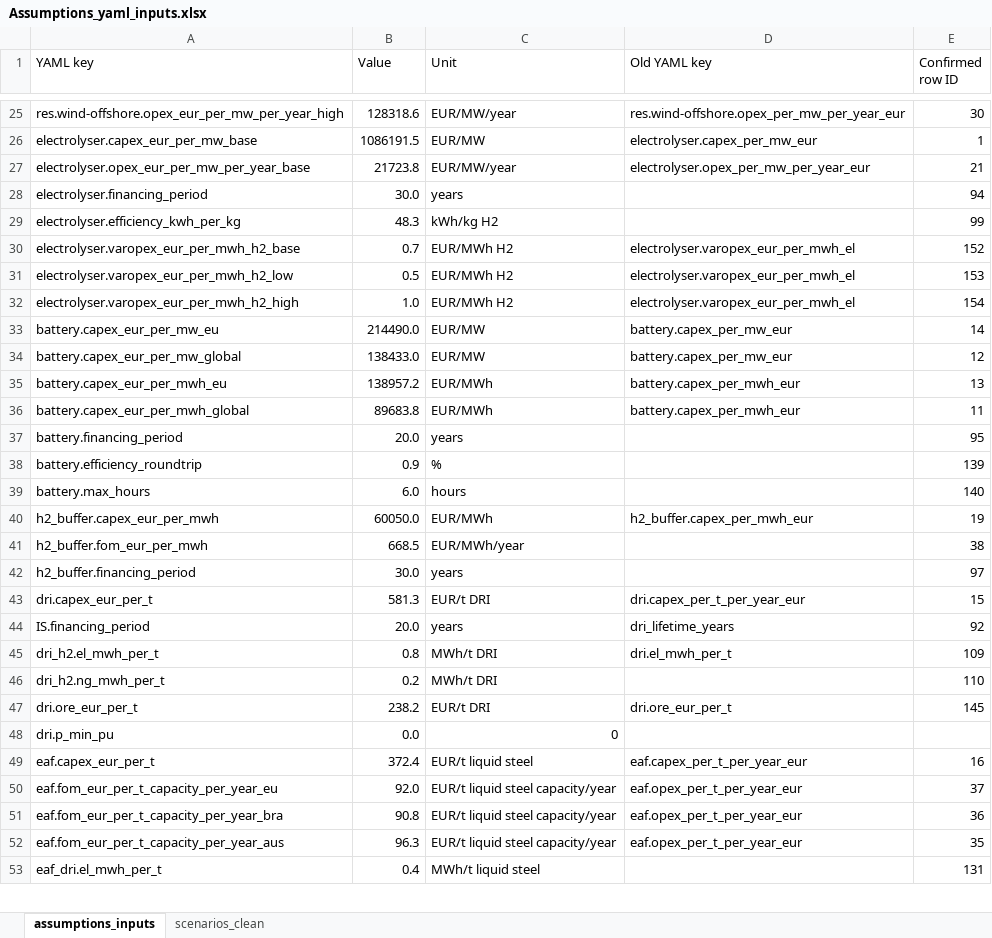
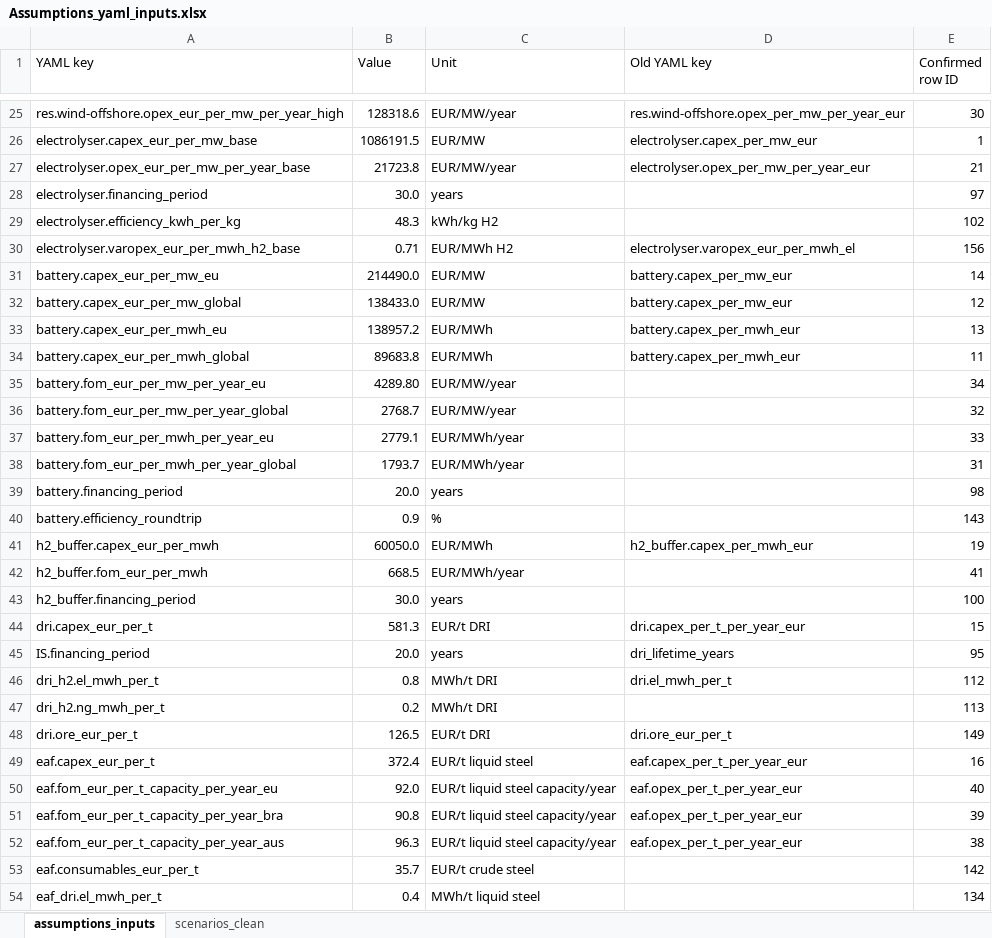
Before and after one commit to Paul-Particle/lcox-steel, an Excel workbook: data/assumptions/as_received/Assumptions_yaml_inputs.xlsx, sheet assumptions_inputs, drawn as a sheet; only a part is shown, gaps mark what is left out; values as stored, in another font and other column widths than the file's, no cell formats; removed rows and columns are numbered as before the commit, all else as after; the diff covers the shown part only; the diff names each change by its address in the sheet, - before the commit and + after, or states it on an @@ line.

```diff
--- a/data/assumptions/as_received/Assumptions_yaml_inputs.xlsx (sheet assumptions_inputs)
+++ b/data/assumptions/as_received/Assumptions_yaml_inputs.xlsx (sheet assumptions_inputs)
-E28 (Confirmed row ID): 94
+E28 (Confirmed row ID): 97
-E29 (Confirmed row ID): 99
+E29 (Confirmed row ID): 102
-B30 (Value): 0.7
+B30 (Value): 0.71
-E30 (Confirmed row ID): 152
+E30 (Confirmed row ID): 156
-row 31: electrolyser.varopex_eur_per_mwh_h2_low | 0.5 | EUR/MWh H2 | electrolyser.varopex_eur_per_mwh_el | 153
-row 32: electrolyser.varopex_eur_per_mwh_h2_high | 1.0 | EUR/MWh H2 | electrolyser.varopex_eur_per_mwh_el | 154
+row 35: battery.fom_eur_per_mw_per_year_eu | 4289.80 | EUR/MW/year |  | 34
+row 36: battery.fom_eur_per_mw_per_year_global | 2768.7 | EUR/MW/year |  | 32
+row 37: battery.fom_eur_per_mwh_per_year_eu | 2779.1 | EUR/MWh/year |  | 33
+row 38: battery.fom_eur_per_mwh_per_year_global | 1793.7 | EUR/MWh/year |  | 31
-E39 (Confirmed row ID): 95
+E39 (Confirmed row ID): 98
-E40 (Confirmed row ID): 139
+E40 (Confirmed row ID): 143
-row 39: battery.max_hours | 6.0 | hours |  | 140
-E42 (Confirmed row ID): 38
+E42 (Confirmed row ID): 41
-E43 (Confirmed row ID): 97
+E43 (Confirmed row ID): 100
-E45 (Confirmed row ID): 92
+E45 (Confirmed row ID): 95
-E46 (Confirmed row ID): 109
+E46 (Confirmed row ID): 112
-E47 (Confirmed row ID): 110
+E47 (Confirmed row ID): 113
-B48 (Value): 238.2
+B48 (Value): 126.5
-E48 (Confirmed row ID): 145
+E48 (Confirmed row ID): 149
-row 48: dri.p_min_pu | 0.0 | 0
-E50 (Confirmed row ID): 37
+E50 (Confirmed row ID): 40
-E51 (Confirmed row ID): 36
+E51 (Confirmed row ID): 39
-E52 (Confirmed row ID): 35
+E52 (Confirmed row ID): 38
+row 53: eaf.consumables_eur_per_t | 35.7 | EUR/t crude steel |  | 142
-E54 (Confirmed row ID): 131
+E54 (Confirmed row ID): 134
```
Also changed, not shown: 4 removed rows and 66 edited cells elsewhere in this sheet, sheet scenarios_clean, cell formats, data/assumptions/Assumptions_yaml_inputs.xlsx.
